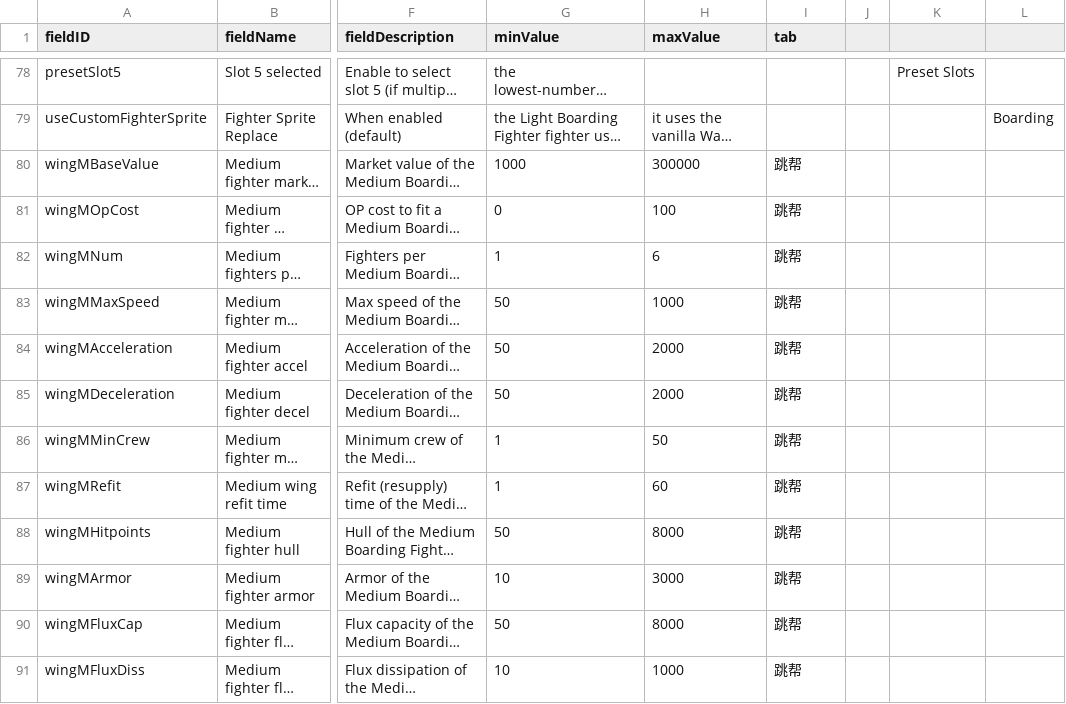
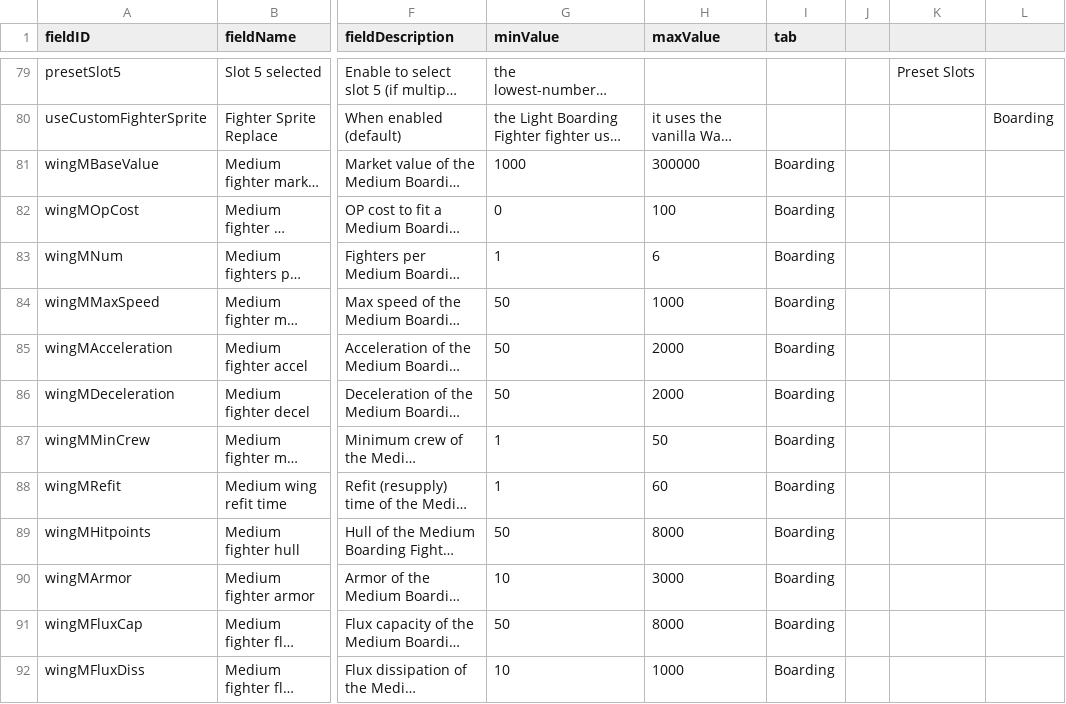
Before and after one commit to Mr-fun1-1/Starsector-0.98a-RC8-Mod-ShipCapture, a CSV file: ShipCapture_EN-超体禁骇入版/data/config/LunaSettings.csv, drawn as a sheet; only a part is shown, gaps mark what is left out; long unchanged cells end in …; addresses are those after the commit; the diff covers the shown part only; the diff names each change by its address in the sheet, - before the commit and + after, or states it on an @@ line.

```diff
--- a/ShipCapture_EN-超体禁骇入版/data/config/LunaSettings.csv
+++ b/ShipCapture_EN-超体禁骇入版/data/config/LunaSettings.csv
-I81:I92 (tab): 跳帮
+I81:I92 (tab): Boarding
```
Also changed, not shown: 1 added row and 12 edited cells elsewhere in this file, ShipCapture_EN-超体禁骇入版/data/hulls/ship_data.csv, ShipCapture_EN/data/hulls/ship_data.csv, 17 other files.
